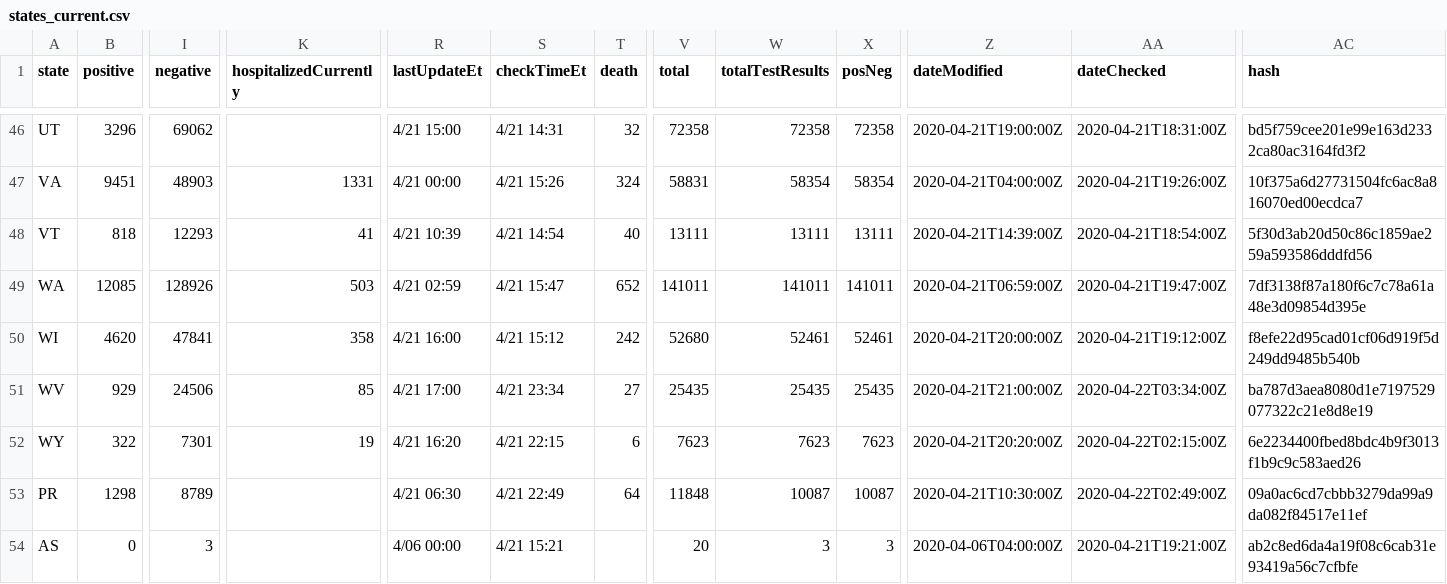
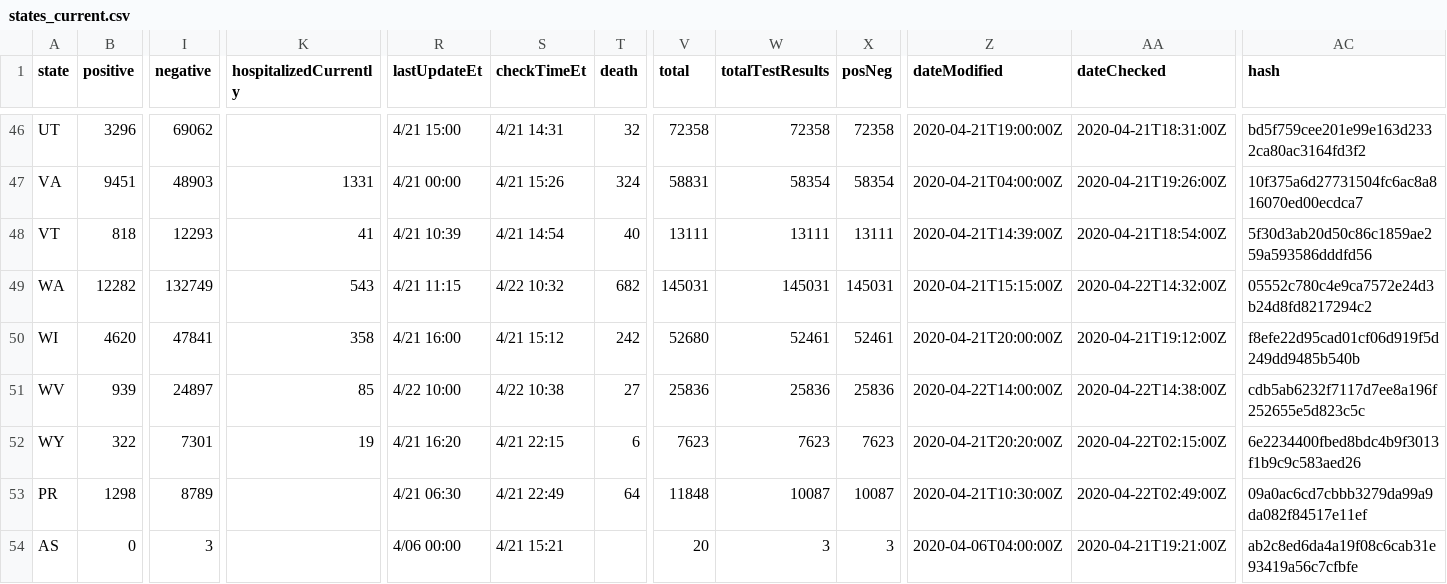
Before and after one commit to thoo/covid-tracking-data, a CSV file: data/states_current.csv, drawn as a sheet; only a part is shown, gaps mark what is left out; the diff covers the shown part only; the diff names each change by its address in the sheet, - before the commit and + after, or states it on an @@ line.

```diff
--- a/data/states_current.csv
+++ b/data/states_current.csv
-B49 (positive): 12085
+B49 (positive): 12282
-I49 (negative): 128926
+I49 (negative): 132749
-K49 (hospitalizedCurrently): 503
+K49 (hospitalizedCurrently): 543
-R49 (lastUpdateEt): 4/21 02:59
+R49 (lastUpdateEt): 4/21 11:15
-S49 (checkTimeEt): 4/21 15:47
+S49 (checkTimeEt): 4/22 10:32
-T49 (death): 652
+T49 (death): 682
-V49 (total): 141011
+V49 (total): 145031
-W49 (totalTestResults): 141011
+W49 (totalTestResults): 145031
-X49 (posNeg): 141011
+X49 (posNeg): 145031
-Z49 (dateModified): 2020-04-21T06:59:00Z
+Z49 (dateModified): 2020-04-21T15:15:00Z
-AA49 (dateChecked): 2020-04-21T19:47:00Z
+AA49 (dateChecked): 2020-04-22T14:32:00Z
-AC49 (hash): 7df3138f87a180f6c7c78a61a48e3d09854d395e
+AC49 (hash): 05552c780c4e9ca7572e24d3b24d8fd8217294c2
-B51 (positive): 929
+B51 (positive): 939
-I51 (negative): 24506
+I51 (negative): 24897
-R51 (lastUpdateEt): 4/21 17:00
+R51 (lastUpdateEt): 4/22 10:00
-S51 (checkTimeEt): 4/21 23:34
+S51 (checkTimeEt): 4/22 10:38
-V51 (total): 25435
+V51 (total): 25836
-W51 (totalTestResults): 25435
+W51 (totalTestResults): 25836
-X51 (posNeg): 25435
+X51 (posNeg): 25836
-Z51 (dateModified): 2020-04-21T21:00:00Z
+Z51 (dateModified): 2020-04-22T14:00:00Z
-AA51 (dateChecked): 2020-04-22T03:34:00Z
+AA51 (dateChecked): 2020-04-22T14:38:00Z
-AC51 (hash): ba787d3aea8080d1e7197529077322c21e8d8e19
+AC51 (hash): cdb5ab6232f7117d7ee8a196f252655e5d823c5c
```
Also changed, not shown: 104 edited cells elsewhere in this file, data/us_current.csv.
